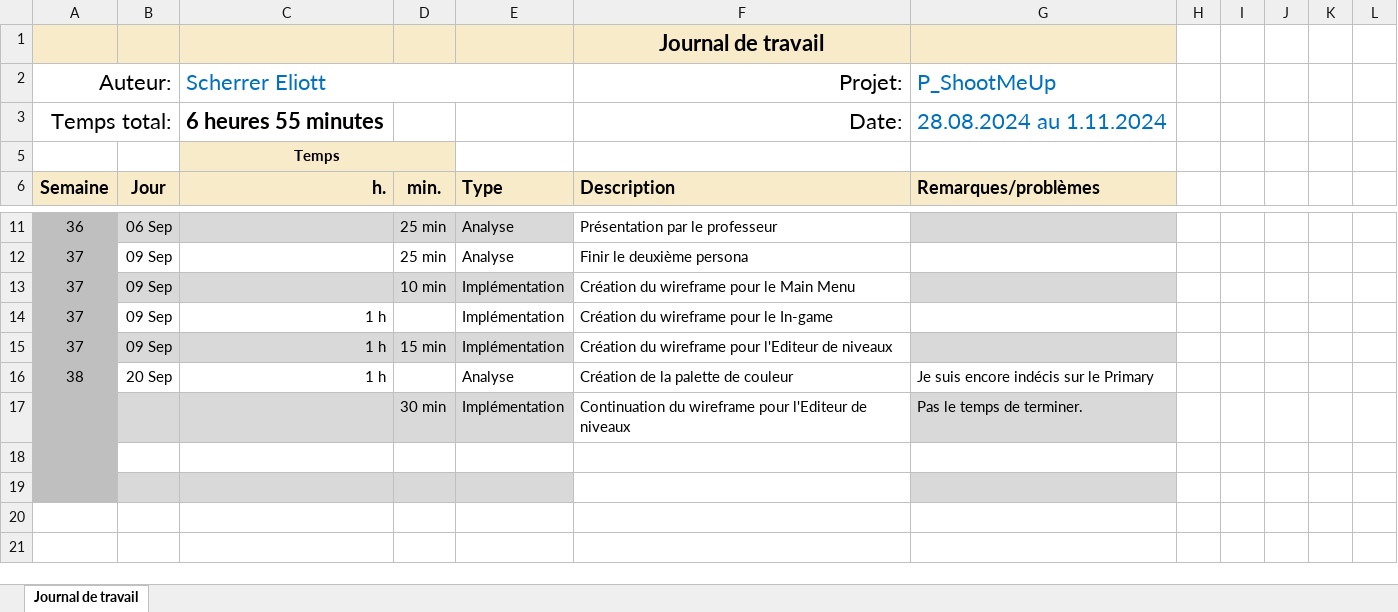
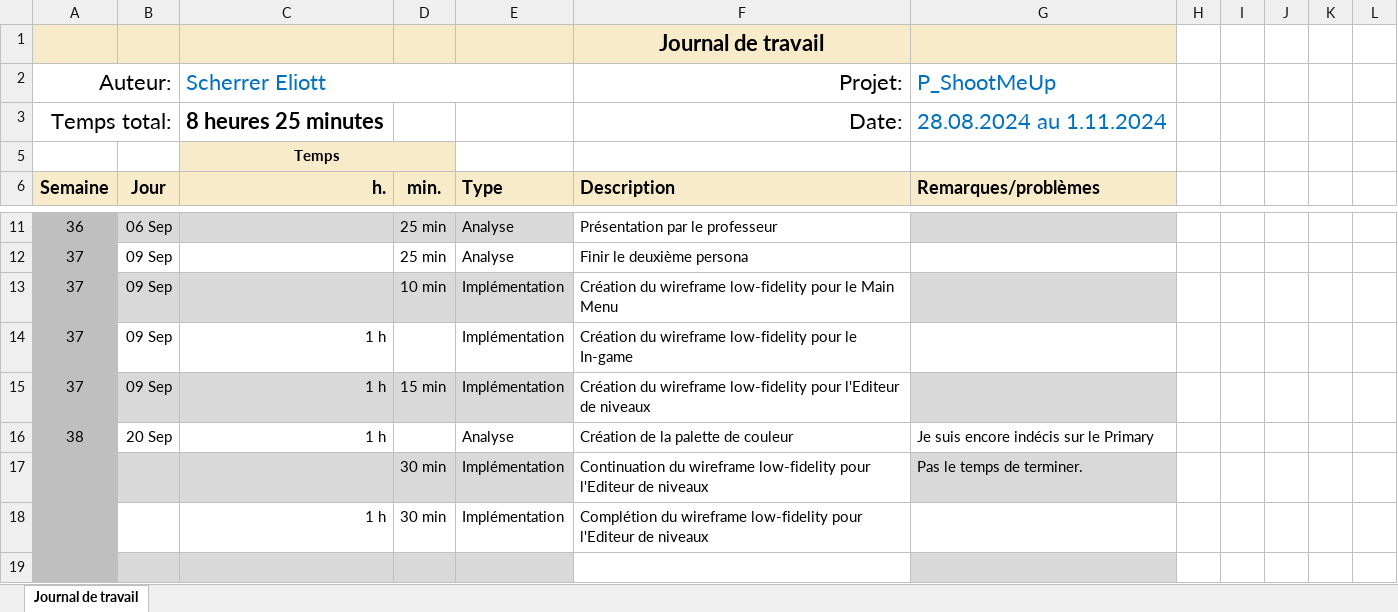
Before and after one commit to eliottscherrer/P_ShootMeUp-Eliott, an Excel workbook: UX/T-P_ShootMeUp-ESR-JdT.xlsx, sheet Journal de travail, drawn as a sheet; only a part is shown, gaps mark what is left out; values as stored, in another font and other column widths than the file's, no borders; conditional formats and table styles not drawn; the diff names each change by its address in the sheet, - before the commit and + after, or states it on an @@ line.

Commit message:
chore(UX): Update JdT

```diff
--- a/UX/T-P_ShootMeUp-ESR-JdT.xlsx (sheet Journal de travail)
+++ b/UX/T-P_ShootMeUp-ESR-JdT.xlsx (sheet Journal de travail)
-C3 (Scherrer Eliott): 6 heures 55 minutes
+C3 (Scherrer Eliott): 8 heures 25 minutes
-F13 (Projet:): …du wireframe pour le…
+F13 (Projet:): …du wireframe low-fidelity pour le…
-F14 (Projet:): Création du wireframe pour le In-game
+F14 (Projet:): Création du wireframe low-fidelity pour le In-game
-F15 (Projet:): …du wireframe pour l'Editeur…
+F15 (Projet:): …du wireframe low-fidelity pour l'Editeur…
-F17 (Projet:): …du wireframe pour l'Editeur…
+F17 (Projet:): …du wireframe low-fidelity pour l'Editeur…
-row 18: (empty)
+row 18:  |  | 1 h | 30 min | Implémentation | Complétion du wireframe low-fidelity pour l'Editeur de niveaux
```
Also changed, not shown: hidden cells.
